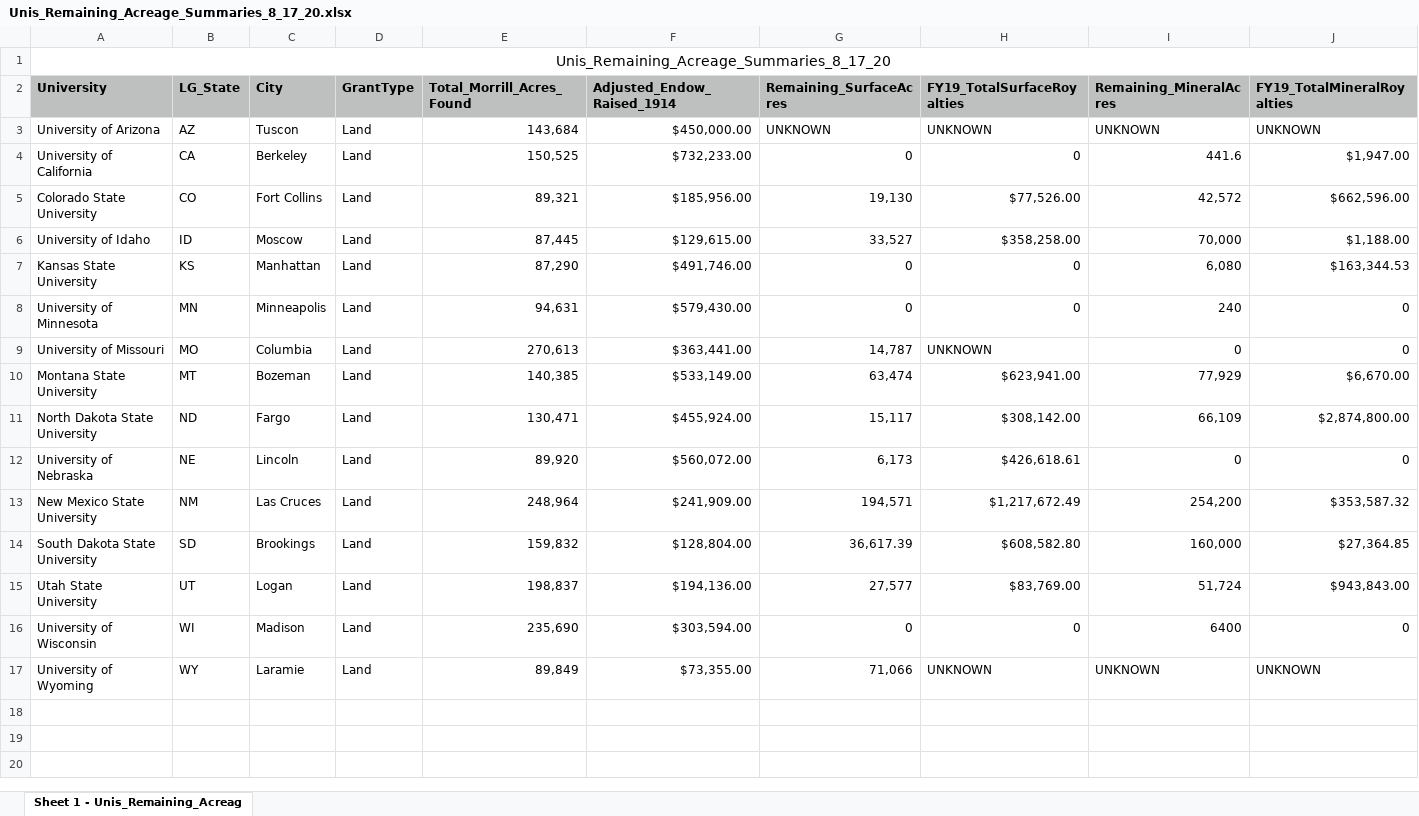
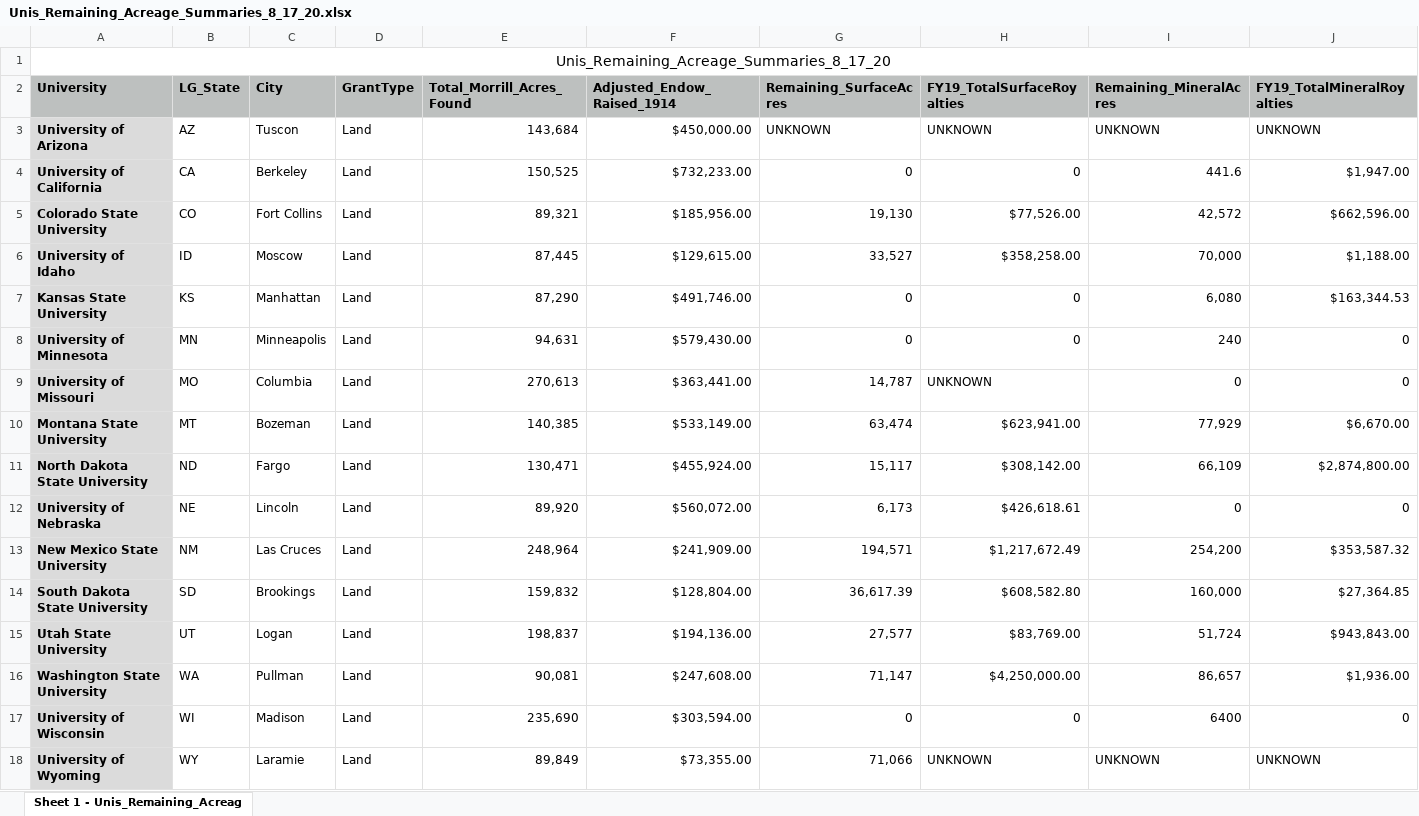
Before and after one commit to henrykironde/landgrabu-data, an Excel workbook: Morrill_Act_of_1862_Indigenous_Land_Parcels_Database/Unis_Remaining_Acreage_Summaries_8_17_20.xlsx, sheet Sheet 1 - Unis_Remaining_Acreag, drawn as a sheet; only a part is shown; values as stored, in another font and other column widths than the file's, no borders; addresses are those after the commit; rows hold the shown columns only; the diff names each change by its address in the sheet, - before the commit and + after, or states it on an @@ line.

Commit message:
test2

```diff
--- a/Morrill_Act_of_1862_Indigenous_Land_Parcels_Database/Unis_Remaining_Acreage_Summaries_8_17_20.xlsx (sheet Sheet 1 - Unis_Remaining_Acreag)
+++ b/Morrill_Act_of_1862_Indigenous_Land_Parcels_Database/Unis_Remaining_Acreage_Summaries_8_17_20.xlsx (sheet Sheet 1 - Unis_Remaining_Acreag)
@@ A3:A15 fill: none → #DBDBDB, bold: off → on @@
+row 16: Washington State University | WA | Pullman | Land | 90,081 | $247,608.00 | 71,147 | $4,250,000.00 | 86,657 | $1,936.00
@@ A17:A18 fill: none → #DBDBDB, bold: off → on @@
```
